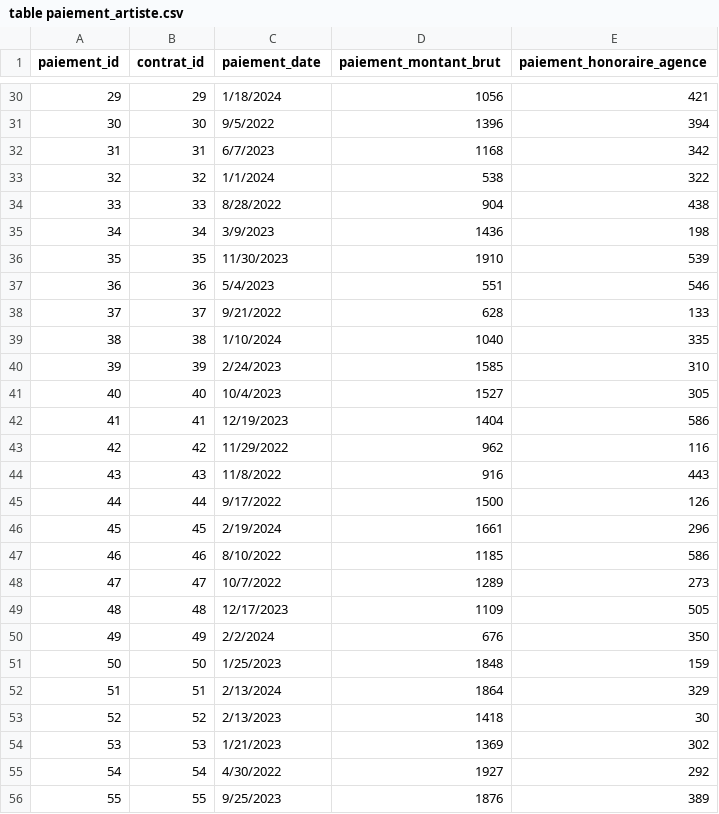
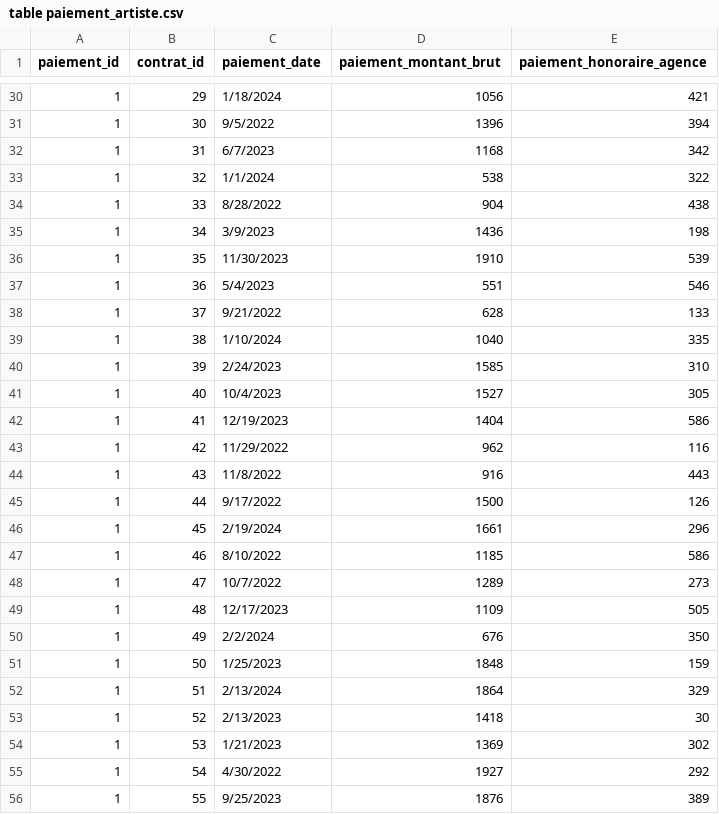
Before and after one commit to leonard-namolaru/musicians-agency-database, a CSV file: CREATION/Csv files/table paiement_artiste.csv, drawn as a sheet; only a part is shown, gaps mark what is left out; the diff covers the shown part only.

Commit message:
paiement_artiste.csv - correction dun bug

```diff
--- a/CREATION/Csv files/table paiement_artiste.csv
+++ b/CREATION/Csv files/table paiement_artiste.csv
@@ -30,27 +30,27 @@ paiement_id,contrat_id,paiement_date,paiement_montant_brut,paiement_honoraire_ag
-29,29,1/18/2024,1056,421
-30,30,9/5/2022,1396,394
-31,31,6/7/2023,1168,342
-32,32,1/1/2024,538,322
-33,33,8/28/2022,904,438
-34,34,3/9/2023,1436,198
-35,35,11/30/2023,1910,539
-36,36,5/4/2023,551,546
-37,37,9/21/2022,628,133
-38,38,1/10/2024,1040,335
-39,39,2/24/2023,1585,310
-40,40,10/4/2023,1527,305
-41,41,12/19/2023,1404,586
-42,42,11/29/2022,962,116
-43,43,11/8/2022,916,443
-44,44,9/17/2022,1500,126
-45,45,2/19/2024,1661,296
-46,46,8/10/2022,1185,586
-47,47,10/7/2022,1289,273
-48,48,12/17/2023,1109,505
-49,49,2/2/2024,676,350
-50,50,1/25/2023,1848,159
-51,51,2/13/2024,1864,329
-52,52,2/13/2023,1418,30
-53,53,1/21/2023,1369,302
-54,54,4/30/2022,1927,292
-55,55,9/25/2023,1876,389
+1,29,1/18/2024,1056,421
+1,30,9/5/2022,1396,394
+1,31,6/7/2023,1168,342
+1,32,1/1/2024,538,322
+1,33,8/28/2022,904,438
+1,34,3/9/2023,1436,198
+1,35,11/30/2023,1910,539
+1,36,5/4/2023,551,546
+1,37,9/21/2022,628,133
+1,38,1/10/2024,1040,335
+1,39,2/24/2023,1585,310
+1,40,10/4/2023,1527,305
+1,41,12/19/2023,1404,586
+1,42,11/29/2022,962,116
+1,43,11/8/2022,916,443
+1,44,9/17/2022,1500,126
+1,45,2/19/2024,1661,296
+1,46,8/10/2022,1185,586
+1,47,10/7/2022,1289,273
+1,48,12/17/2023,1109,505
+1,49,2/2/2024,676,350
+1,50,1/25/2023,1848,159
+1,51,2/13/2024,1864,329
+1,52,2/13/2023,1418,30
+1,53,1/21/2023,1369,302
+1,54,4/30/2022,1927,292
+1,55,9/25/2023,1876,389
```
Also changed, not shown: 72 edited cells elsewhere in this file, 1 other file.
